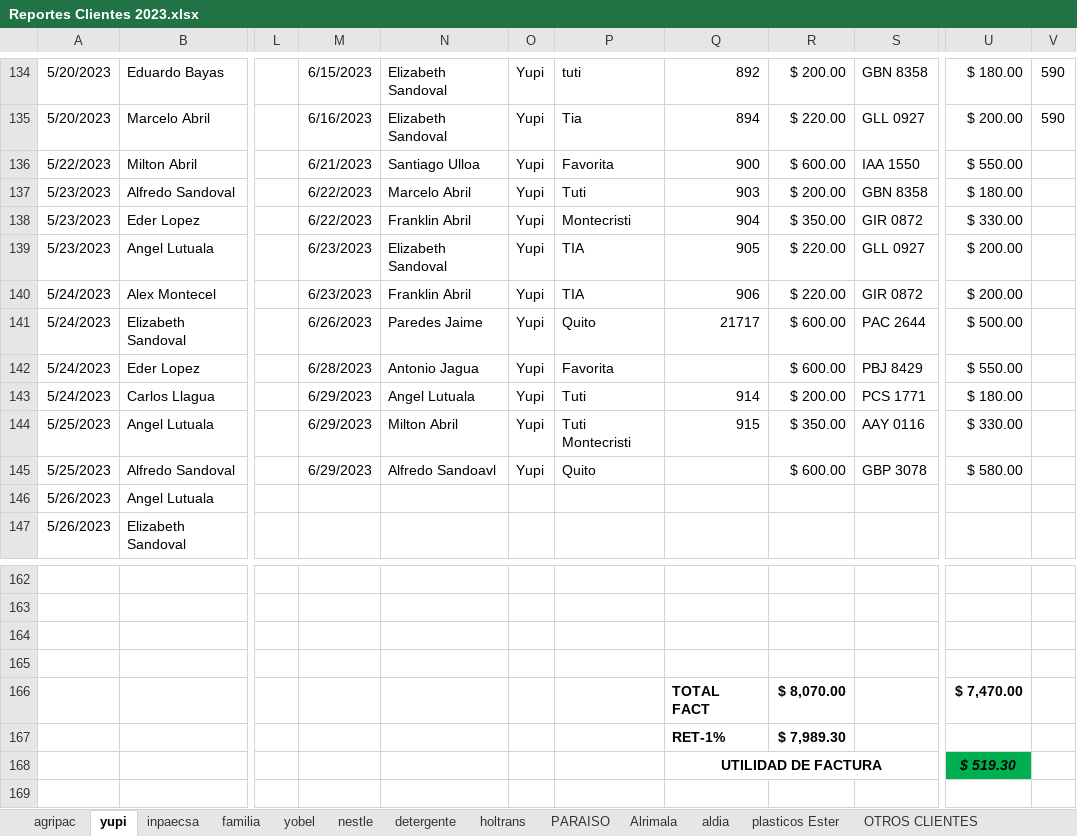
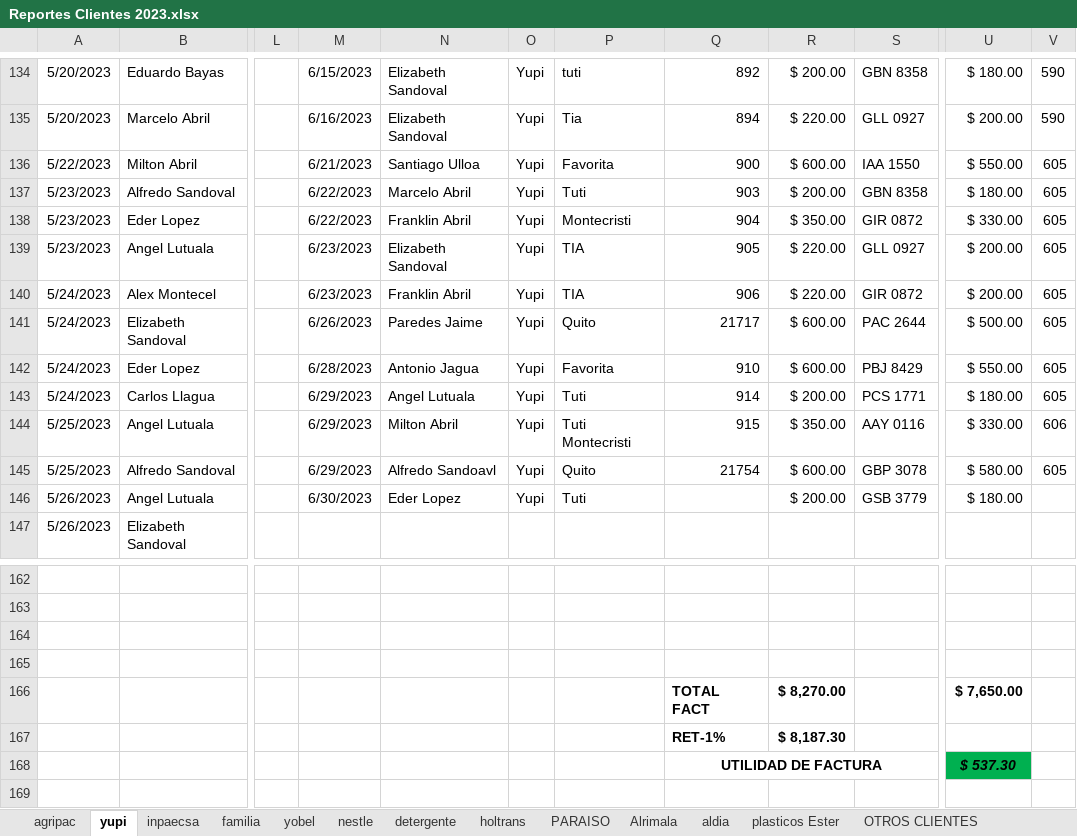
Before and after one commit to ABRILTRANS/OFICINA, an Excel workbook: DOC 2023/Reportes Clientes 2023.xlsx, sheet yupi, drawn as a sheet; only a part is shown, gaps mark what is left out; values as stored, in another font and other column widths than the file's, no borders; the diff names each change by its address in the sheet, - before the commit and + after, or states it on an @@ line.

```diff
--- a/DOC 2023/Reportes Clientes 2023.xlsx (sheet yupi)
+++ b/DOC 2023/Reportes Clientes 2023.xlsx (sheet yupi)
-V136:V143: (empty)
+V136:V143: 605
-Q142: (empty)
+Q142: 910
-V144: (empty)
+V144: 606
-Q145: (empty)
+Q145: 21754
-V145: (empty)
+V145: 605
-M146: (empty)
+M146: 6/30/2023
-N146: (empty)
+N146: Eder Lopez
-O146: (empty)
+O146: Yupi
-P146: (empty)
+P146: Tuti
-R146: (empty)
+R146: $ 200.00
-S146: (empty)
+S146: GSB 3779
-U146: (empty)
+U146: $ 180.00
-R166: $ 8,070.00
+R166: $ 8,270.00
-U166: $ 7,470.00
+U166: $ 7,650.00
-R167: $ 7,989.30
+R167: $ 8,187.30
-U168: $ 519.30
+U168: $ 537.30
```
Also changed, not shown: sheet Hoja1, sheet utilidad, sheet inpaecsa, sheet agripac, sheet yobel, sheet NOMINA, 3 more sheets, 1 other file.
